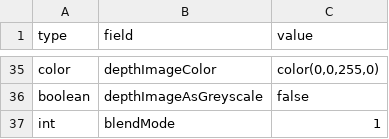
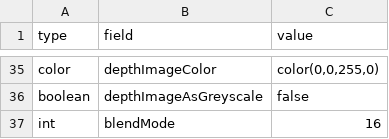
Before and after one commit to videoalchemy/JugglingMolecules, a TSV file: JugglingMolecules/config/RESTART.tsv, drawn as a sheet; only a part is shown, gaps mark what is left out; the diff covers the shown part only.

```diff
--- a/JugglingMolecules/config/RESTART.tsv
+++ b/JugglingMolecules/config/RESTART.tsv
@@ -36,2 +36,2 @@ color	depthImageColor	color(0,0,255,0)
 boolean	depthImageAsGreyscale	false
-int	blendMode	1
+int	blendMode	16
```
Also changed, not shown: 18 edited cells elsewhere in this file, JugglingMolecules/config/setup.tsv, 1 other file.
